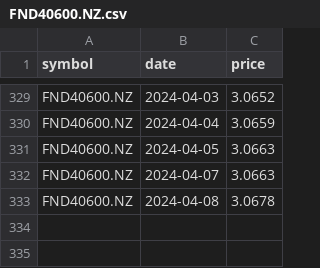
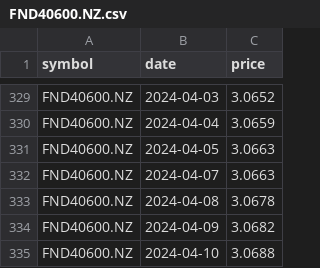
Before and after one commit to lihop/quotes, a CSV file: FND40600.NZ.csv, drawn as a sheet; only a part is shown, gaps mark what is left out.

```diff
--- a/FND40600.NZ.csv
+++ b/FND40600.NZ.csv
@@ -333 +333,3 @@ FND40600.NZ,2024-04-07,3.0663
 FND40600.NZ,2024-04-08,3.0678
+FND40600.NZ,2024-04-09,3.0682
+FND40600.NZ,2024-04-10,3.0688
```
Also changed, not shown: FND452.NZ.csv, 3 other files.
